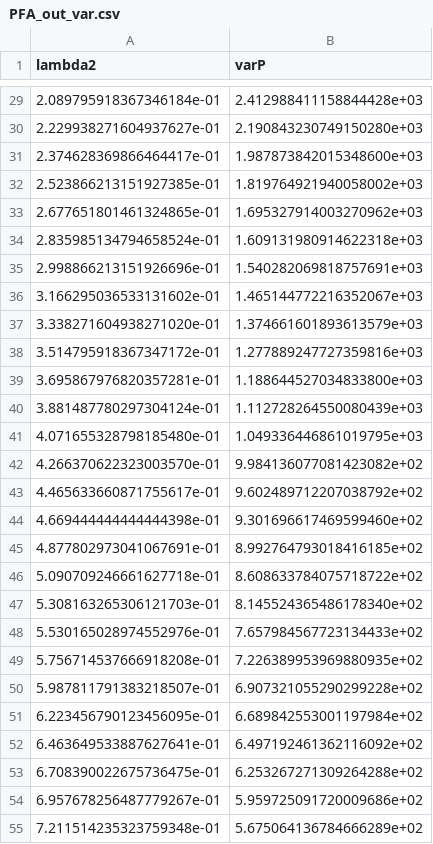
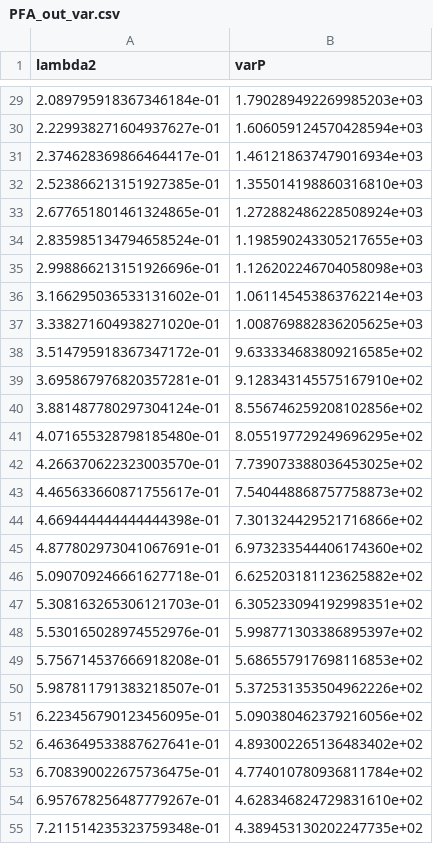
Before and after one commit to astrosander/AstroTurbulence, a CSV file: LP16_measures/pfa_simulation/PFA_out_var.csv, drawn as a sheet; only a part is shown, gaps mark what is left out; the diff covers the shown part only.

```diff
--- a/LP16_measures/pfa_simulation/PFA_out_var.csv
+++ b/LP16_measures/pfa_simulation/PFA_out_var.csv
@@ -29,27 +29,27 @@ lambda2,varP
-2.089795918367346184e-01,2.412988411158844428e+03
-2.229938271604937627e-01,2.190843230749150280e+03
-2.374628369866464417e-01,1.987873842015348600e+03
-2.523866213151927385e-01,1.819764921940058002e+03
-2.677651801461324865e-01,1.695327914003270962e+03
-2.835985134794658524e-01,1.609131980914622318e+03
-2.998866213151926696e-01,1.540282069818757691e+03
-3.166295036533131602e-01,1.465144772216352067e+03
-3.338271604938271020e-01,1.374661601893613579e+03
-3.514795918367347172e-01,1.277889247727359816e+03
-3.695867976820357281e-01,1.188644527034833800e+03
-3.881487780297304124e-01,1.112728264550080439e+03
-4.071655328798185480e-01,1.049336446861019795e+03
-4.266370622323003570e-01,9.984136077081423082e+02
-4.465633660871755617e-01,9.602489712207038792e+02
-4.669444444444444398e-01,9.301696617469599460e+02
-4.877802973041067691e-01,8.992764793018416185e+02
-5.090709246661627718e-01,8.608633784075718722e+02
-5.308163265306121703e-01,8.145524365486178340e+02
-5.530165028974552976e-01,7.657984567723134433e+02
-5.756714537666918208e-01,7.226389953969880935e+02
-5.987811791383218507e-01,6.907321055290299228e+02
-6.223456790123456095e-01,6.689842553001197984e+02
-6.463649533887627641e-01,6.497192461362116092e+02
-6.708390022675736475e-01,6.253267271309264288e+02
-6.957678256487779267e-01,5.959725091720009686e+02
-7.211514235323759348e-01,5.675064136784666289e+02
+2.089795918367346184e-01,1.790289492269985203e+03
+2.229938271604937627e-01,1.606059124570428594e+03
+2.374628369866464417e-01,1.461218637479016934e+03
+2.523866213151927385e-01,1.355014198860316810e+03
+2.677651801461324865e-01,1.272882486228508924e+03
+2.835985134794658524e-01,1.198590243305217655e+03
+2.998866213151926696e-01,1.126202246704058098e+03
+3.166295036533131602e-01,1.061145453863762214e+03
+3.338271604938271020e-01,1.008769882836205625e+03
+3.514795918367347172e-01,9.633334683809216585e+02
+3.695867976820357281e-01,9.128343145575167910e+02
+3.881487780297304124e-01,8.556746259208102856e+02
+4.071655328798185480e-01,8.055197729249696295e+02
+4.266370622323003570e-01,7.739073388036453025e+02
+4.465633660871755617e-01,7.540448868757758873e+02
+4.669444444444444398e-01,7.301324429521716866e+02
+4.877802973041067691e-01,6.973233544406174360e+02
+5.090709246661627718e-01,6.625203181123625882e+02
+5.308163265306121703e-01,6.305233094192998351e+02
+5.530165028974552976e-01,5.998771303386895397e+02
+5.756714537666918208e-01,5.686557917698116853e+02
+5.987811791383218507e-01,5.372531353504962226e+02
+6.223456790123456095e-01,5.090380462379216056e+02
+6.463649533887627641e-01,4.893002265136483402e+02
+6.708390022675736475e-01,4.774010780936811784e+02
+6.957678256487779267e-01,4.628346824729831610e+02
+7.211514235323759348e-01,4.389453130202247735e+02
```
Also changed, not shown: 37 edited cells elsewhere in this file, LP16_measures/psa_simulation/PSA_out_Pk.csv, 8 other files.
